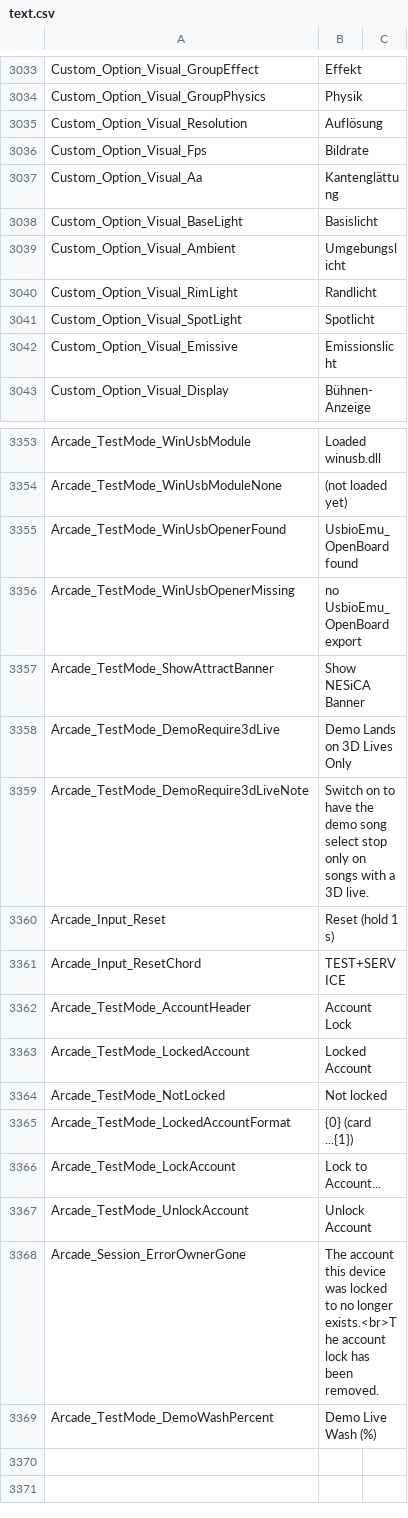
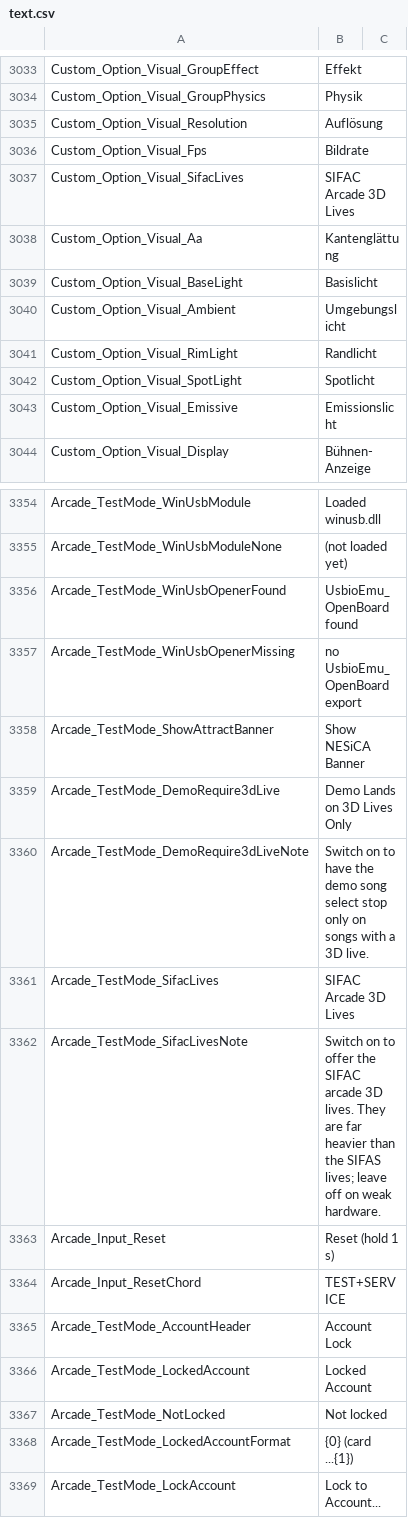
Before and after one commit to ethanaobrien/sif2-locale, a CSV file: de/text.csv, drawn as a sheet; only a part is shown, gaps mark what is left out; the shorter side is filled out with more unchanged rows; the diff names each change by its address in the sheet, - before the commit and + after, or states it on an @@ line.

```diff
--- a/de/text.csv
+++ b/de/text.csv
+row 3037: Custom_Option_Visual_SifacLives | SIFAC Arcade 3D Lives
+row 3361: Arcade_TestMode_SifacLives | SIFAC Arcade 3D Lives
+row 3362: Arcade_TestMode_SifacLivesNote | Switch on to offer the SIFAC arcade 3D lives. They are far heavier than the SIFAS lives; leave off on weak hardware.
```
Also changed, not shown: en/text.csv, es/text.csv, 9 other files.
